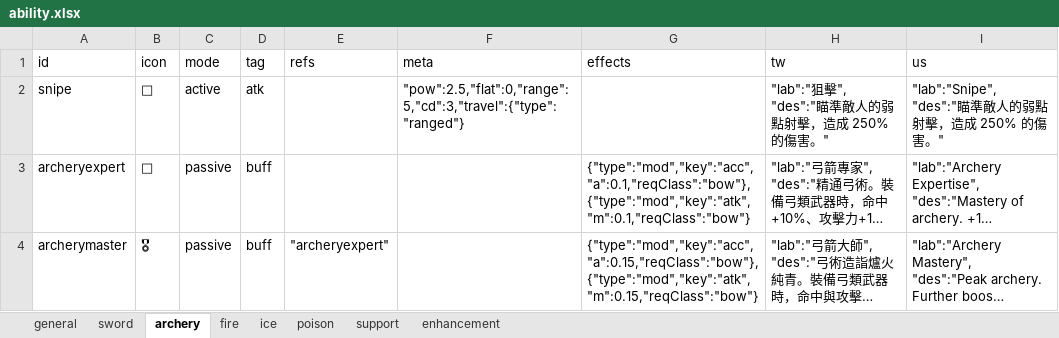
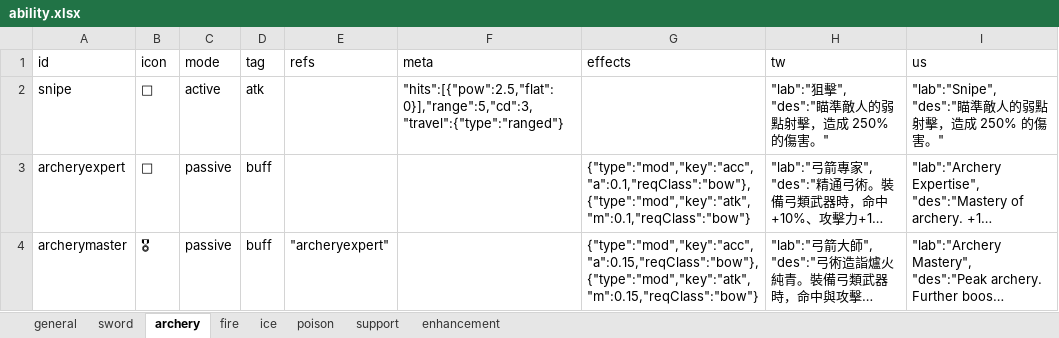
Before and after one commit to bwm0822/game_02, an Excel workbook: xls/ability.xlsx, sheet archery, drawn as a sheet; long unchanged cells end in …; values as stored, in another font and other column widths than the file's, no borders; the diff names each change by its address in the sheet, - before the commit and + after, or states it on an @@ line.

```diff
--- a/xls/ability.xlsx (sheet archery)
+++ b/xls/ability.xlsx (sheet archery)
-F2 (meta): "pow":2.5,"flat":0,"range":5,"cd":3,"travel":{"type":"ranged"}
+F2 (meta): "hits":[{"pow":2.5,"flat":0}],"range":5,"cd":3,"travel":{"type":"ranged"}
```
Also changed, not shown: sheet fire, sheet ice, sheet sword, sheet poison, xls/local.xlsx, 20 other files.
